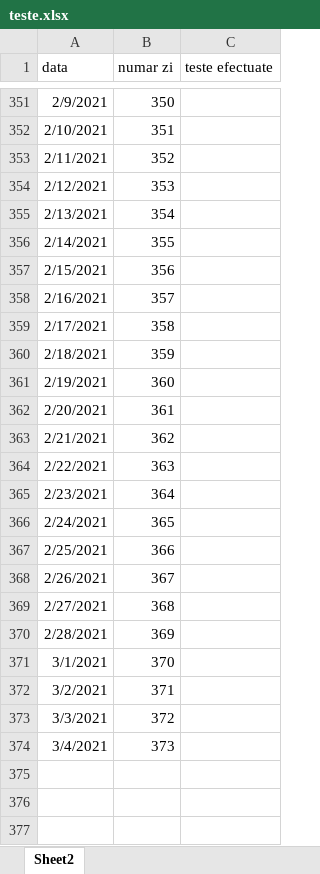
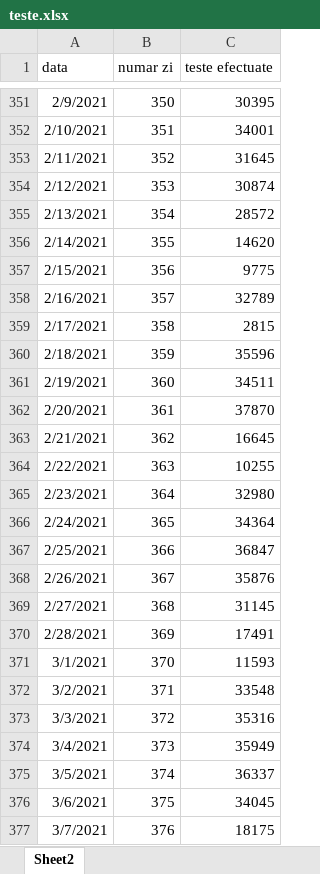
Before and after one commit to andrei98c/Licenta_covid19_UTCN, an Excel workbook: Database/Campean/teste.xlsx, sheet Sheet2, drawn as a sheet; only a part is shown, gaps mark what is left out; values as stored, in another font and other column widths than the file's, no borders; the diff covers the shown part only; the diff names each change by its address in the sheet, - before the commit and + after, or states it on an @@ line.

```diff
--- a/Database/Campean/teste.xlsx (sheet Sheet2)
+++ b/Database/Campean/teste.xlsx (sheet Sheet2)
-C351 (teste efectuate): (empty)
+C351 (teste efectuate): 30395
-C352 (teste efectuate): (empty)
+C352 (teste efectuate): 34001
-C353 (teste efectuate): (empty)
+C353 (teste efectuate): 31645
-C354 (teste efectuate): (empty)
+C354 (teste efectuate): 30874
-C355 (teste efectuate): (empty)
+C355 (teste efectuate): 28572
-C356 (teste efectuate): (empty)
+C356 (teste efectuate): 14620
-C357 (teste efectuate): (empty)
+C357 (teste efectuate): 9775
-C358 (teste efectuate): (empty)
+C358 (teste efectuate): 32789
-C359 (teste efectuate): (empty)
+C359 (teste efectuate): 2815
-C360 (teste efectuate): (empty)
+C360 (teste efectuate): 35596
-C361 (teste efectuate): (empty)
+C361 (teste efectuate): 34511
-C362 (teste efectuate): (empty)
+C362 (teste efectuate): 37870
-C363 (teste efectuate): (empty)
+C363 (teste efectuate): 16645
-C364 (teste efectuate): (empty)
+C364 (teste efectuate): 10255
-C365 (teste efectuate): (empty)
+C365 (teste efectuate): 32980
-C366 (teste efectuate): (empty)
+C366 (teste efectuate): 34364
-C367 (teste efectuate): (empty)
+C367 (teste efectuate): 36847
-C368 (teste efectuate): (empty)
+C368 (teste efectuate): 35876
-C369 (teste efectuate): (empty)
+C369 (teste efectuate): 31145
-C370 (teste efectuate): (empty)
+C370 (teste efectuate): 17491
-C371 (teste efectuate): (empty)
+C371 (teste efectuate): 11593
-C372 (teste efectuate): (empty)
+C372 (teste efectuate): 33548
-C373 (teste efectuate): (empty)
+C373 (teste efectuate): 35316
-C374 (teste efectuate): (empty)
+C374 (teste efectuate): 35949
+row 375: 3/5/2021 | 374 | 36337
+row 376: 3/6/2021 | 375 | 34045
+row 377: 3/7/2021 | 376 | 18175
```
Also changed, not shown: 104 added rows and 51 edited cells elsewhere in this sheet, Database/Campean/Gravitatea_restrictiilor.xlsx, Database/Campean/persoane_vaccinate.xlsx.
